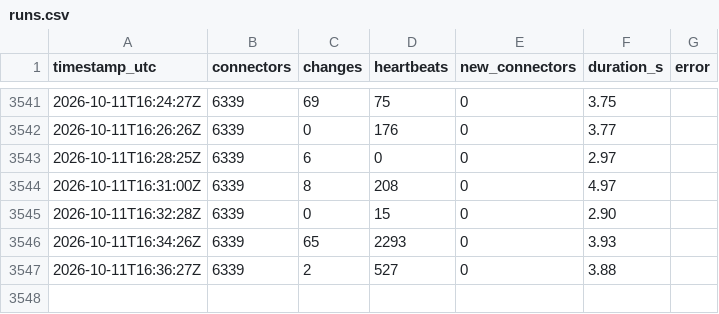
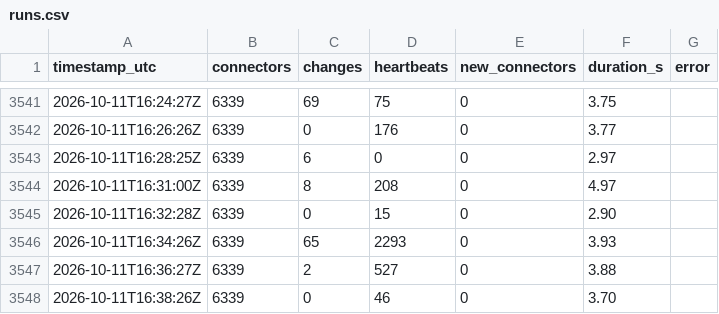
Before and after one commit to T2kas/evflow, a CSV file: data/runs.csv, drawn as a sheet; only a part is shown, gaps mark what is left out; the diff names each change by its address in the sheet, - before the commit and + after, or states it on an @@ line.

```diff
--- a/data/runs.csv
+++ b/data/runs.csv
+row 3548: 2026-10-11T16:38:26Z | 6339 | 0 | 46 | 0 | 3.70
```
Also changed, not shown: 2 other files.
